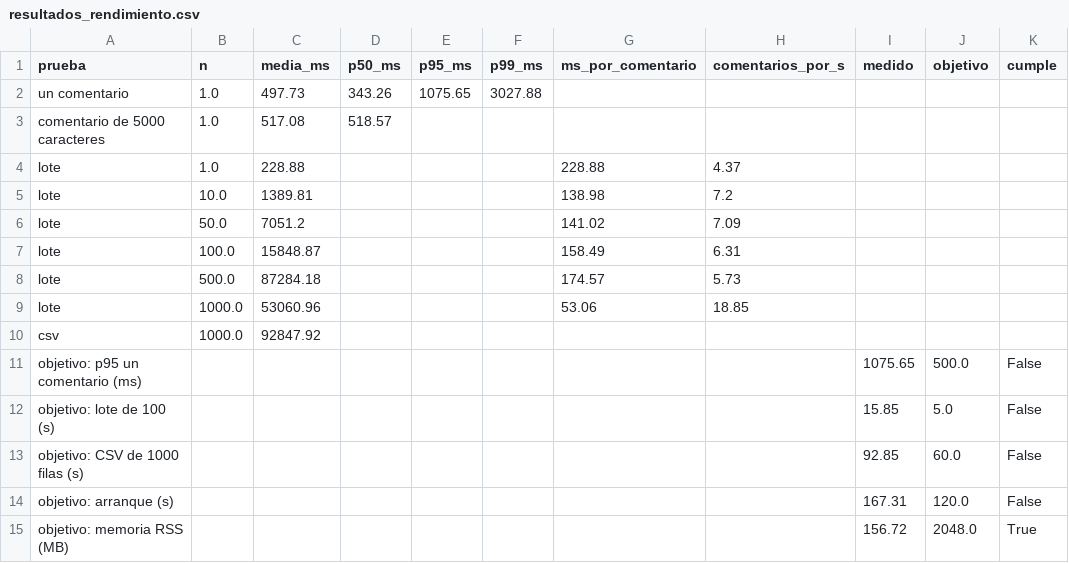
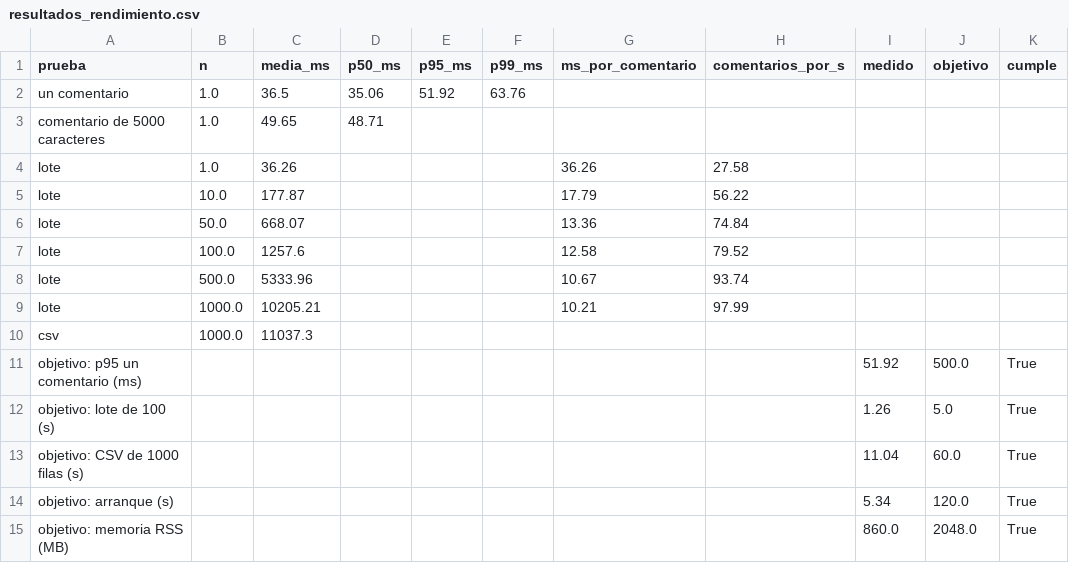
Before and after one commit to bernaljd/Sistemas_Inteligentes_NLP, a CSV file: sistemas inteligentes_mt03/resultados_rendimiento.csv, drawn as a sheet.

Commit message:
Docs y rendimiento: medir el contenedor Docker y corregir documentacion
- paso10_rendimiento.py: modo --url/--contenedor para medir por HTTP el
  contenedor desplegado (memoria con docker stats, arranque desde /salud).
- Medicion nueva contra Docker local: p95 52 ms, lote de 100 en 1.3 s,
  CSV de 1000 en 11 s, arranque 5.3 s, 860 MB. Los 5 objetivos CUMPLEN
  (la medicion anterior se hizo con el portatil sin memoria libre).
- DESPLIEGUE.md: tiempos nuevos, seguridad actualizada (chunked,
  X-Forwarded-For, inyeccion CSV), despliegue solo Docker local (se quita la
  seccion de nube), conteo de pruebas (22).
- monitoreo.py: el docstring decia que la referencia era test.csv; es la
  validacion cruzada fuera de muestra sobre train.
- web: la nota de aciertos y macro-F1 sale de /modelo, no de texto fijo.

```diff
--- a/sistemas inteligentes_mt03/resultados_rendimiento.csv
+++ b/sistemas inteligentes_mt03/resultados_rendimiento.csv
@@ -1,15 +1,15 @@
 prueba;n;media_ms;p50_ms;p95_ms;p99_ms;ms_por_comentario;comentarios_por_s;medido;objetivo;cumple
-un comentario;1.0;497.73;343.26;1075.65;3027.88;;;;;
-comentario de 5000 caracteres;1.0;517.08;518.57;;;;;;;
-lote;1.0;228.88;;;;228.88;4.37;;;
-lote;10.0;1389.81;;;;138.98;7.2;;;
-lote;50.0;7051.2;;;;141.02;7.09;;;
-lote;100.0;15848.87;;;;158.49;6.31;;;
-lote;500.0;87284.18;;;;174.57;5.73;;;
-lote;1000.0;53060.96;;;;53.06;18.85;;;
-csv;1000.0;92847.92;;;;;;;;
-objetivo: p95 un comentario (ms);;;;;;;;1075.65;500.0;False
-objetivo: lote de 100 (s);;;;;;;;15.85;5.0;False
-objetivo: CSV de 1000 filas (s);;;;;;;;92.85;60.0;False
-objetivo: arranque (s);;;;;;;;167.31;120.0;False
-objetivo: memoria RSS (MB);;;;;;;;156.72;2048.0;True
+un comentario;1.0;36.5;35.06;51.92;63.76;;;;;
+comentario de 5000 caracteres;1.0;49.65;48.71;;;;;;;
+lote;1.0;36.26;;;;36.26;27.58;;;
+lote;10.0;177.87;;;;17.79;56.22;;;
+lote;50.0;668.07;;;;13.36;74.84;;;
+lote;100.0;1257.6;;;;12.58;79.52;;;
+lote;500.0;5333.96;;;;10.67;93.74;;;
+lote;1000.0;10205.21;;;;10.21;97.99;;;
+csv;1000.0;11037.3;;;;;;;;
+objetivo: p95 un comentario (ms);;;;;;;;51.92;500.0;True
+objetivo: lote de 100 (s);;;;;;;;1.26;5.0;True
+objetivo: CSV de 1000 filas (s);;;;;;;;11.04;60.0;True
+objetivo: arranque (s);;;;;;;;5.34;120.0;True
+objetivo: memoria RSS (MB);;;;;;;;860.0;2048.0;True
```
Also changed, not shown: 6 other files.
